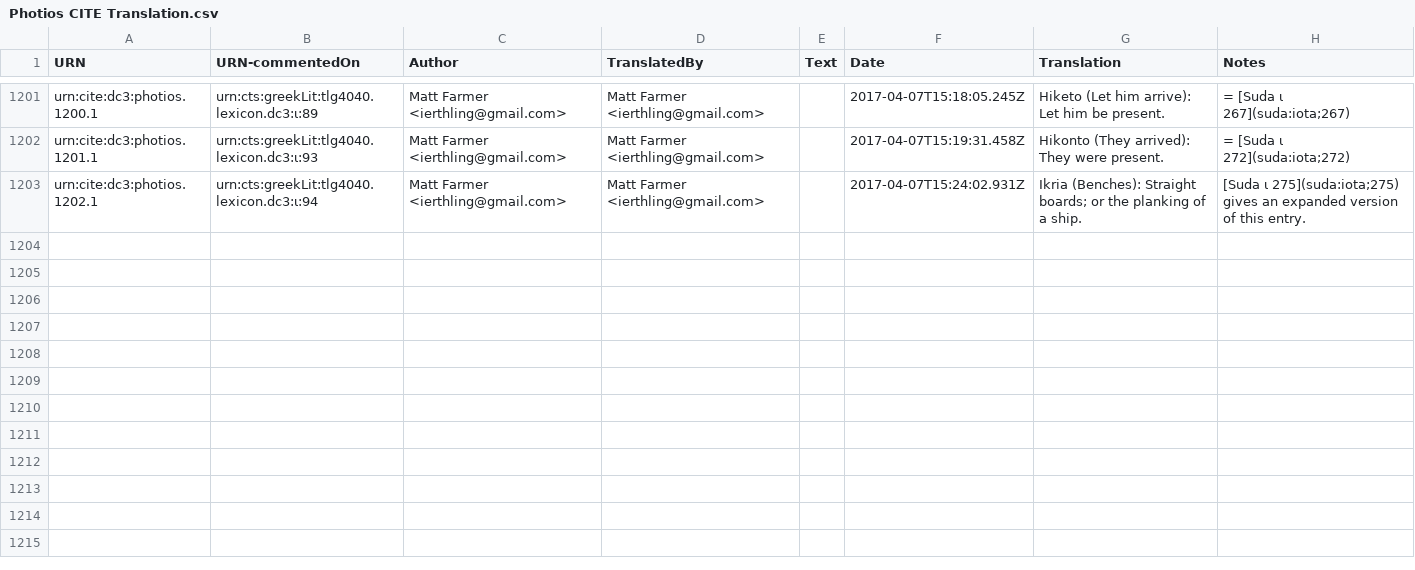
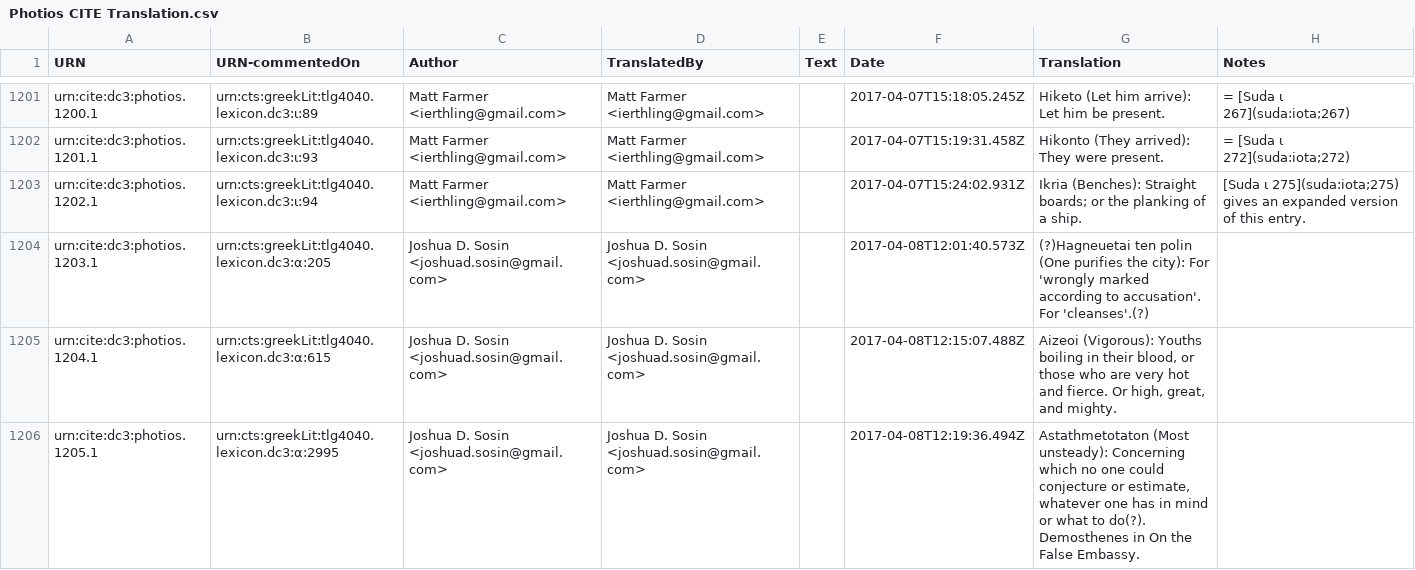
Before and after one commit to dcthree/photios-data, a CSV file: Photios CITE Translation.csv, drawn as a sheet; only a part is shown, gaps mark what is left out; the diff covers the shown part only; the diff names each change by its address in the sheet, - before the commit and + after, or states it on an @@ line.

Commit message:
2017-04-09 update

```diff
--- a/Photios CITE Translation.csv
+++ b/Photios CITE Translation.csv
+row 1204: urn:cite:dc3:photios.1203.1 | urn:cts:greekLit:tlg4040.lexicon.dc3:α:205 | Joshua D. Sosin <joshuad.sosin@gmail.com> | Joshua D. Sosin <joshuad.sosin@gmail.com> |  | 2017-04-08T12:01:40.573Z | (?)Hagneuetai ten polin (One purifies the city): For 'wrongly marked according to accusation'. For 'cleanses'.(?)
+row 1205: urn:cite:dc3:photios.1204.1 | urn:cts:greekLit:tlg4040.lexicon.dc3:α:615 | Joshua D. Sosin <joshuad.sosin@gmail.com> | Joshua D. Sosin <joshuad.sosin@gmail.com> |  | 2017-04-08T12:15:07.488Z | Aizeoi (Vigorous): Youths boiling in their blood, or those who are very hot and fierce. Or high, great, and mighty.
+row 1206: urn:cite:dc3:photios.1205.1 | urn:cts:greekLit:tlg4040.lexicon.dc3:α:2995 | Joshua D. Sosin <joshuad.sosin@gmail.com> | Joshua D. Sosin <joshuad.sosin@gmail.com> |  | 2017-04-08T12:19:36.494Z | Astathmetotaton (Most unsteady): Concerning which no one could conjecture or estimate, whatever one has in mind or what to do(?). Demosthenes in On the False Embassy.
```
Also changed, not shown: 6 added rows elsewhere in this file.
